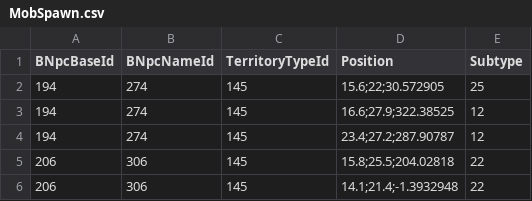
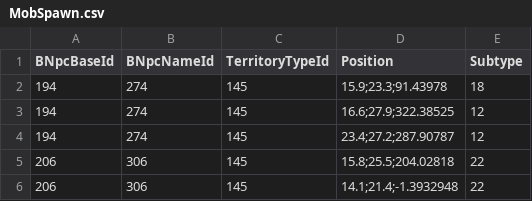
Before and after one commit to Critical-Impact/LuminaSupplemental, a CSV file: src/LuminaSupplemental.Excel/Generated/MobSpawn.csv, drawn as a sheet; only a part is shown.

```diff
--- a/src/LuminaSupplemental.Excel/Generated/MobSpawn.csv
+++ b/src/LuminaSupplemental.Excel/Generated/MobSpawn.csv
@@ -1,3 +1,3 @@
 BNpcBaseId,BNpcNameId,TerritoryTypeId,Position,Subtype
-194,274,145,15.6;22;30.572905,25
+194,274,145,15.9;23.3;91.43978,18
 194,274,145,16.6;27.9;322.38525,12
```
Also changed, not shown: 4 other files.
